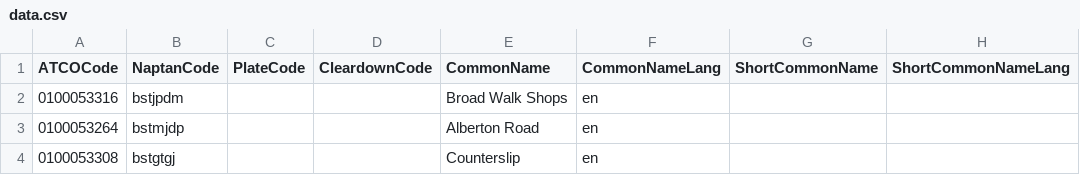
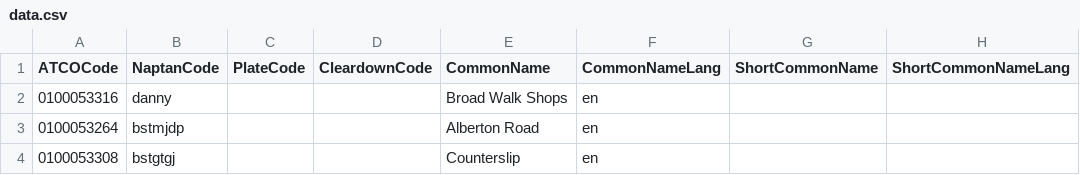
Before and after one commit to fares-data-build-tool/create-data, a CSV file: fdbt-reference-data-service/reference-data/naptan-uploader/data.csv, drawn as a sheet; only a part is shown; the diff names each change by its address in the sheet, - before the commit and + after, or states it on an @@ line.

```diff
--- a/fdbt-reference-data-service/reference-data/naptan-uploader/data.csv
+++ b/fdbt-reference-data-service/reference-data/naptan-uploader/data.csv
-B2 (NaptanCode): bstjpdm
+B2 (NaptanCode): danny
```
Also changed, not shown: 4 other files.
